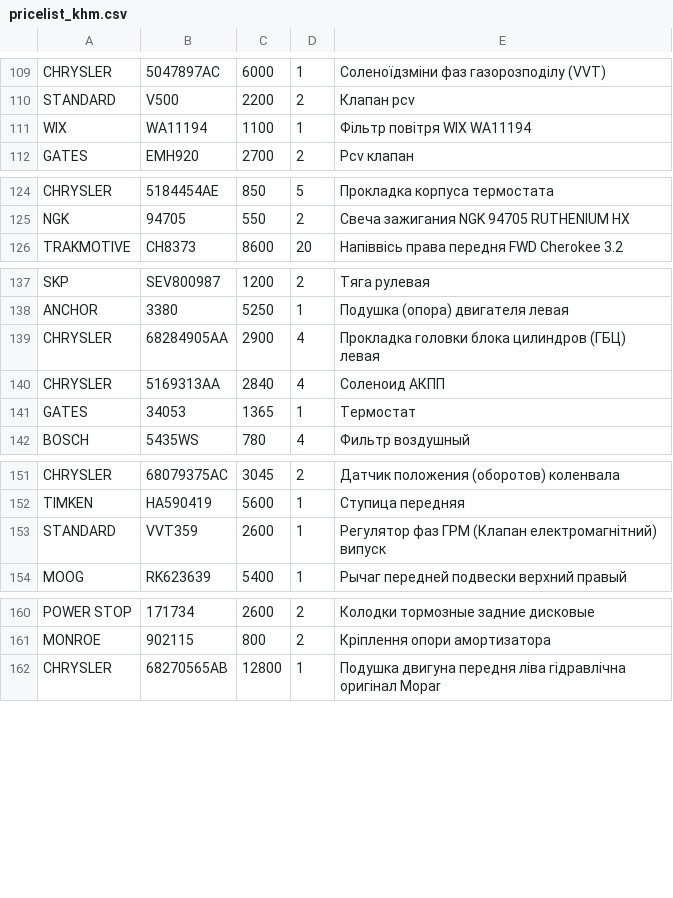
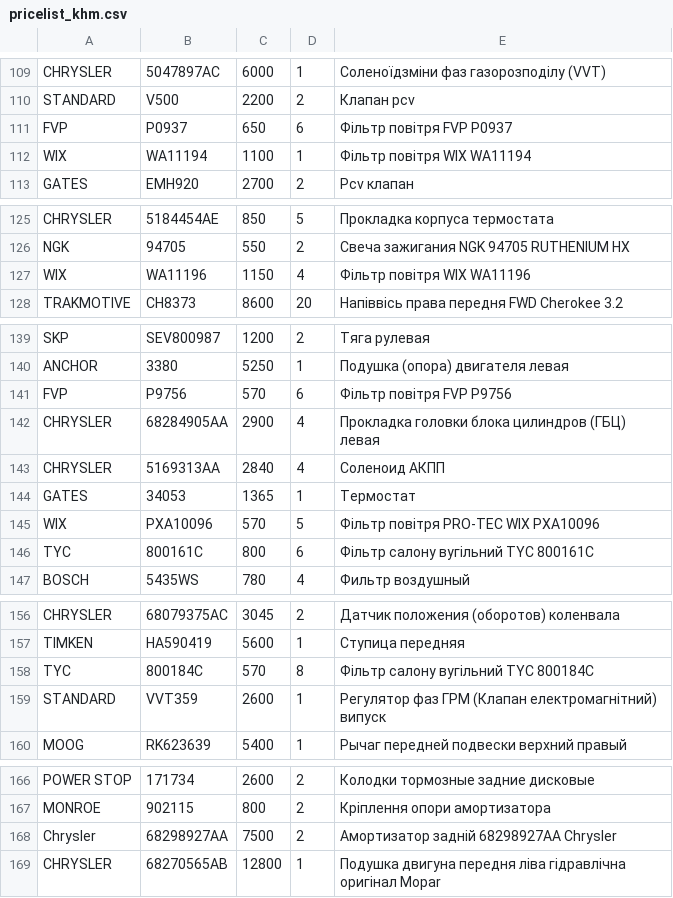
Before and after one commit to xvalikan/avtopro-pricelist, a CSV file: pricelist_khm.csv, drawn as a sheet; only a part is shown, gaps mark what is left out.

```diff
--- a/pricelist_khm.csv
+++ b/pricelist_khm.csv
@@ -110,2 +110,3 @@ CHRYSLER;5047897AC;6000;1;Соленоїдзміни фаз газорозпод
 STANDARD;V500;2200;2;Клапан pcv
+FVP;P0937;650;6;Фільтр повітря FVP P0937
 WIX;WA11194;1100;1;Фільтр повітря WIX WA11194
@@ -125,2 +126,3 @@ CHRYSLER;5184454AE;850;5;Прокладка корпуса термостата
 NGK;94705;550;2;Свеча зажигания NGK 94705 RUTHENIUM HX
+WIX;WA11196;1150;4;Фільтр повітря WIX WA11196
 TRAKMOTIVE;CH8373;8600;20;Напіввісь права передня FWD Cherokee 3.2
@@ -138,2 +140,3 @@ SKP;SEV800987;1200;2;Тяга рулевая
 ANCHOR;3380;5250;1;Подушка (опора) двигателя левая
+FVP;P9756;570;6;Фільтр повітря FVP P9756
 CHRYSLER;68284905AA;2900;4;Прокладка головки блока цилиндров (ГБЦ) левая
@@ -141,2 +144,4 @@ CHRYSLER;5169313AA;2840;4;Соленоид АКПП
 GATES;34053;1365;1;Термостат
+WIX;PXA10096;570;5;Фільтр повітря PRO-TEC WIX PXA10096
+TYC;800161C;800;6;Фільтр салону вугільний TYC 800161C
 BOSCH;5435WS;780;4;Фильтр воздушный
@@ -152,2 +157,3 @@ CHRYSLER;68079375AC;3045;2;Датчик положения (оборотов) к
 TIMKEN;HA590419;5600;1;Ступица передняя
+TYC;800184C;570;8;Фільтр салону вугільний TYC 800184C
 STANDARD;VVT359;2600;1;Регулятор фаз ГРМ (Клапан електромагнітний) випуск
@@ -161,2 +167,3 @@ POWER STOP;171734;2600;2;Колодки тормозные задние диск
 MONROE;902115;800;2;Кріплення опори амортизатора
+Chrysler;68298927AA;7500;2;Амортизатор задній 68298927AA Chrysler
 CHRYSLER;68270565AB;12800;1;Подушка двигуна передня ліва гідравлічна оригінал Mopar
```
Also changed, not shown: pricelist.csv, pricelist_lviv.csv.
